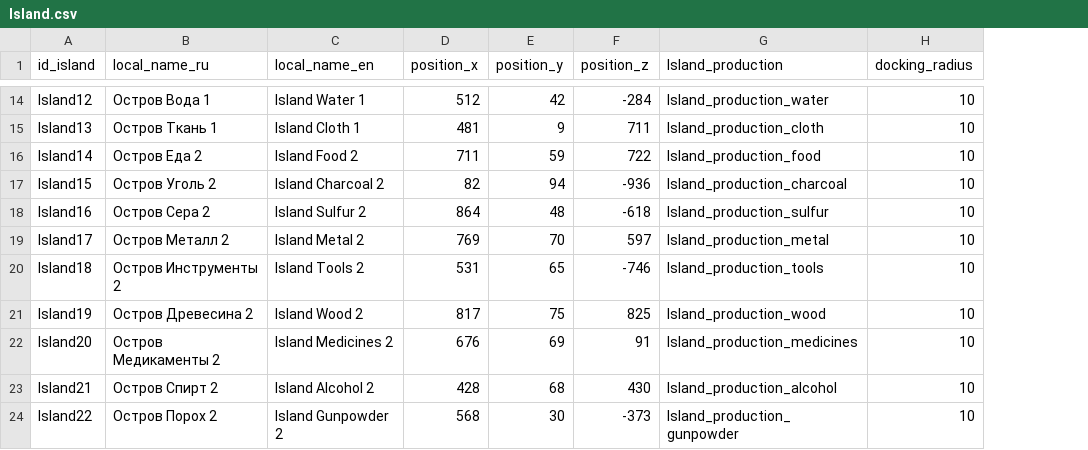
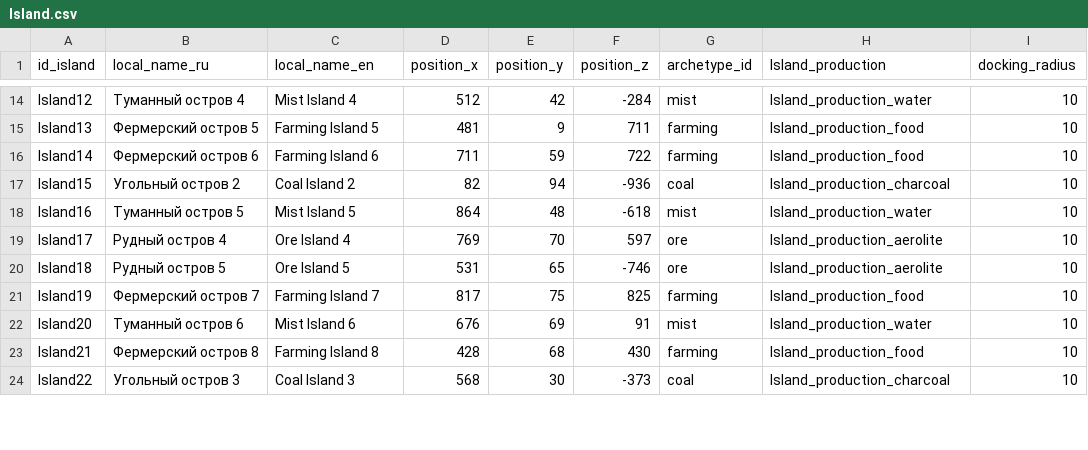
Before and after one commit to Kipikor/Wild-Wind, a CSV file: Assets/Data/Config/Island.csv, drawn as a sheet; only a part is shown, gaps mark what is left out; addresses are those after the commit; the diff covers the shown part only; the diff names each change by its address in the sheet, - before the commit and + after, or states it on an @@ line.

Commit message:
Add island economy development runtime

```diff
--- a/Assets/Data/Config/Island.csv
+++ b/Assets/Data/Config/Island.csv
+column G (archetype_id), rows 14-24: mist | farming | farming | coal | mist | ore | ore | farming | mist | farming | coal
-B14 (local_name_ru): Остров Вода 1
+B14 (local_name_ru): Туманный остров 4
-C14 (local_name_en): Island Water 1
+C14 (local_name_en): Mist Island 4
-B15 (local_name_ru): Остров Ткань 1
+B15 (local_name_ru): Фермерский остров 5
-C15 (local_name_en): Island Cloth 1
+C15 (local_name_en): Farming Island 5
-H15 (Island_production): Island_production_cloth
+H15 (Island_production): Island_production_food
-B16 (local_name_ru): Остров Еда 2
+B16 (local_name_ru): Фермерский остров 6
-C16 (local_name_en): Island Food 2
+C16 (local_name_en): Farming Island 6
-B17 (local_name_ru): Остров Уголь 2
+B17 (local_name_ru): Угольный остров 2
-C17 (local_name_en): Island Charcoal 2
+C17 (local_name_en): Coal Island 2
-B18 (local_name_ru): Остров Сера 2
+B18 (local_name_ru): Туманный остров 5
-C18 (local_name_en): Island Sulfur 2
+C18 (local_name_en): Mist Island 5
-H18 (Island_production): Island_production_sulfur
+H18 (Island_production): Island_production_water
-B19 (local_name_ru): Остров Металл 2
+B19 (local_name_ru): Рудный остров 4
-C19 (local_name_en): Island Metal 2
+C19 (local_name_en): Ore Island 4
-H19 (Island_production): Island_production_metal
+H19 (Island_production): Island_production_aerolite
-B20 (local_name_ru): Остров Инструменты 2
+B20 (local_name_ru): Рудный остров 5
-C20 (local_name_en): Island Tools 2
+C20 (local_name_en): Ore Island 5
-H20 (Island_production): Island_production_tools
+H20 (Island_production): Island_production_aerolite
-B21 (local_name_ru): Остров Древесина 2
+B21 (local_name_ru): Фермерский остров 7
-C21 (local_name_en): Island Wood 2
+C21 (local_name_en): Farming Island 7
-H21 (Island_production): Island_production_wood
+H21 (Island_production): Island_production_food
-B22 (local_name_ru): Остров Медикаменты 2
+B22 (local_name_ru): Туманный остров 6
-C22 (local_name_en): Island Medicines 2
+C22 (local_name_en): Mist Island 6
-H22 (Island_production): Island_production_medicines
+H22 (Island_production): Island_production_water
-B23 (local_name_ru): Остров Спирт 2
+B23 (local_name_ru): Фермерский остров 8
-C23 (local_name_en): Island Alcohol 2
+C23 (local_name_en): Farming Island 8
-H23 (Island_production): Island_production_alcohol
+H23 (Island_production): Island_production_food
-B24 (local_name_ru): Остров Порох 2
+B24 (local_name_ru): Угольный остров 3
-C24 (local_name_en): Island Gunpowder 2
+C24 (local_name_en): Coal Island 3
-H24 (Island_production): Island_production_gunpowder
+H24 (Island_production): Island_production_charcoal
```
Also changed, not shown: 2 added rows and 42 edited cells elsewhere in this file, Assets/Data/Config/Assembly_step.csv, Assets/Data/Config/Island_production.csv, 25 other files.
